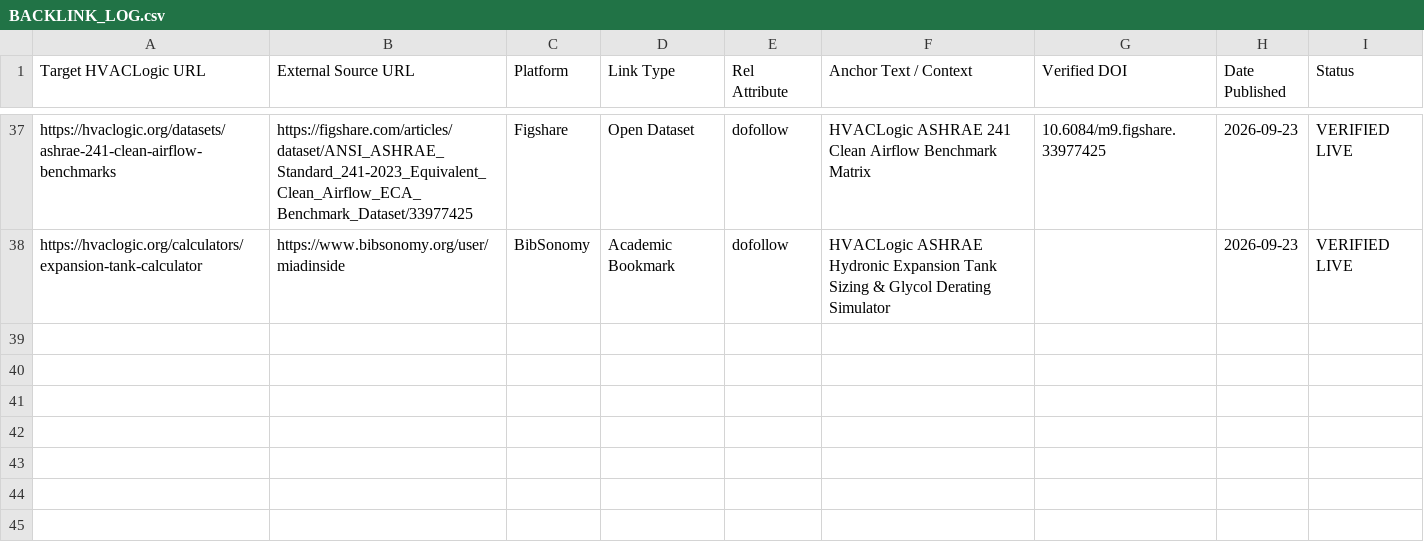
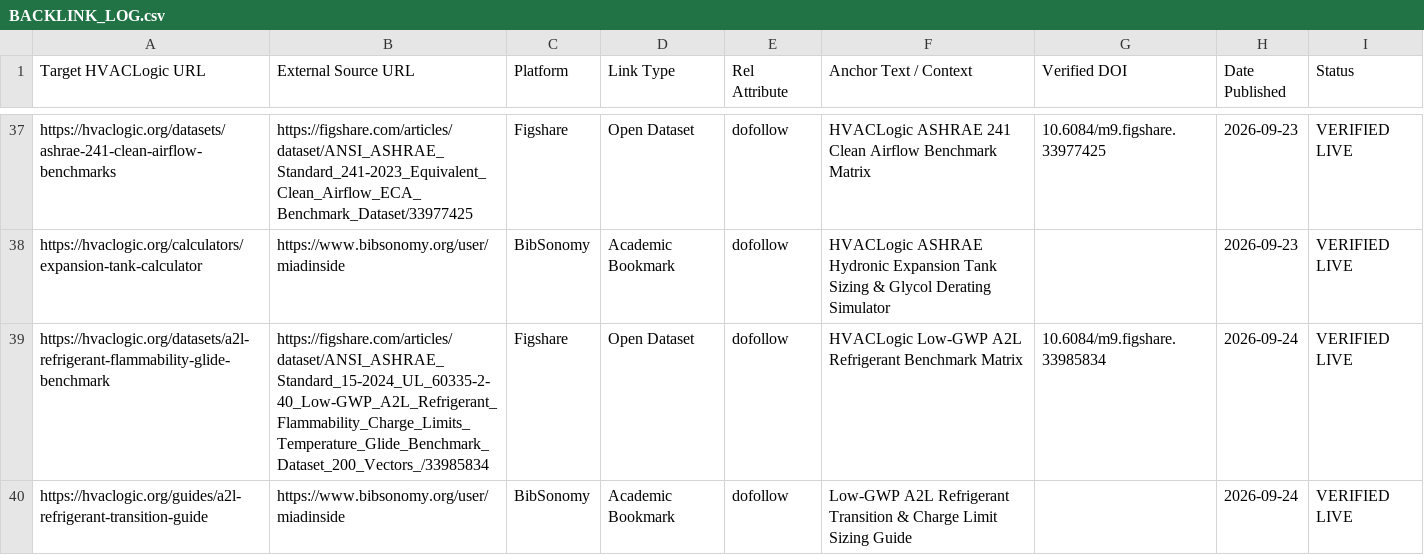
Before and after one commit to miadsaadidi/hvaclogic, a CSV file: SEO/BACKLINK_LOG.csv, drawn as a sheet; only a part is shown, gaps mark what is left out; the diff names each change by its address in the sheet, - before the commit and + after, or states it on an @@ line.

Commit message:
feat(research): ANSI/ASHRAE 15/34 & UL 60335-2-40 A2L engine, transition guide, and benchmark dataset (CORE-01)

```diff
--- a/SEO/BACKLINK_LOG.csv
+++ b/SEO/BACKLINK_LOG.csv
+row 39: https://hvaclogic.org/datasets/a2l-refrigerant-flammability-glide-benchmark | https://figshare.com/articles/dataset/ANSI_ASHRAE_Standard_15-2024_UL_60335-2-40_Low-GWP_A2L_Refrigerant_Flammability_Charge_Limits_Temperature_Glide_Benchmark_Dataset_200_Vectors_/33985834 | Figshare | Open Dataset | dofollow | HVACLogic Low-GWP A2L Refrigerant Benchmark Matrix | 10.6084/m9.figshare.33985834 | 2026-09-24 | VERIFIED LIVE
+row 40: https://hvaclogic.org/guides/a2l-refrigerant-transition-guide | https://www.bibsonomy.org/user/miadinside | BibSonomy | Academic Bookmark | dofollow | Low-GWP A2L Refrigerant Transition & Charge Limit Sizing Guide |  | 2026-09-24 | VERIFIED LIVE
```
Also changed, not shown: 14 other files.
